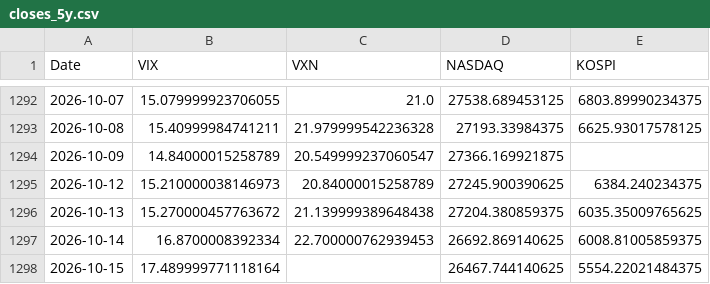
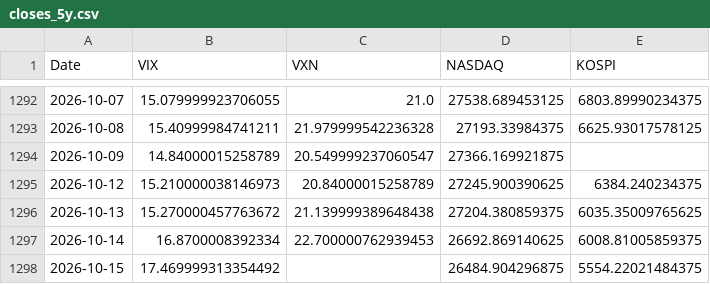
Before and after one commit to KIM0212DH/KIM0212DH, a CSV file: market_fear/data/closes_5y.csv, drawn as a sheet; only a part is shown, gaps mark what is left out.

```diff
--- a/market_fear/data/closes_5y.csv
+++ b/market_fear/data/closes_5y.csv
@@ -1297,2 +1297,2 @@ Date,VIX,VXN,NASDAQ,KOSPI
 2026-10-14,16.8700008392334,22.700000762939453,26692.869140625,6008.81005859375
-2026-10-15,17.489999771118164,,26467.744140625,5554.22021484375
+2026-10-15,17.469999313354492,,26484.904296875,5554.22021484375
```
Also changed, not shown: market_fear/data/closes_long.csv.
